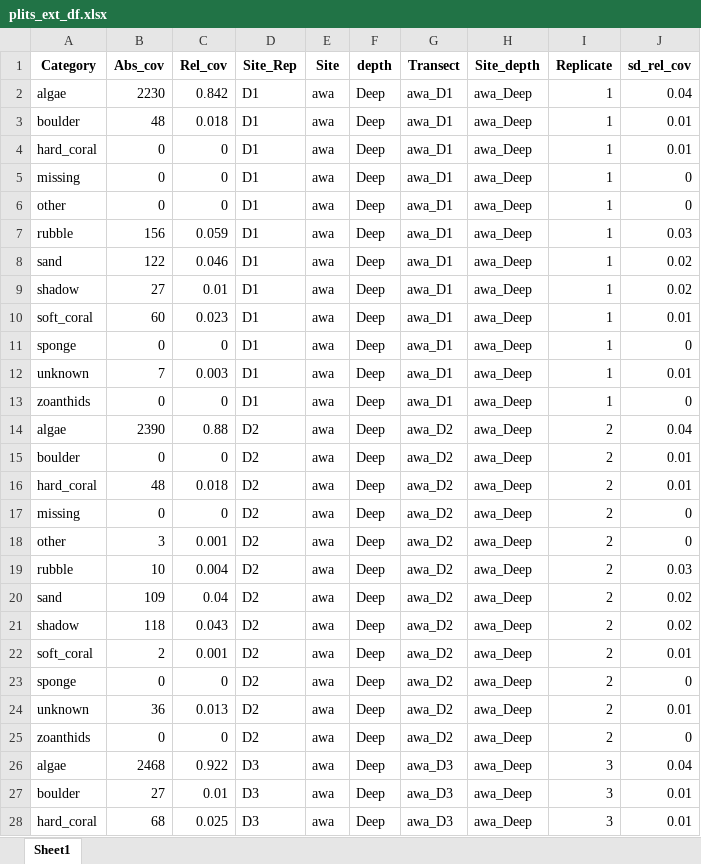
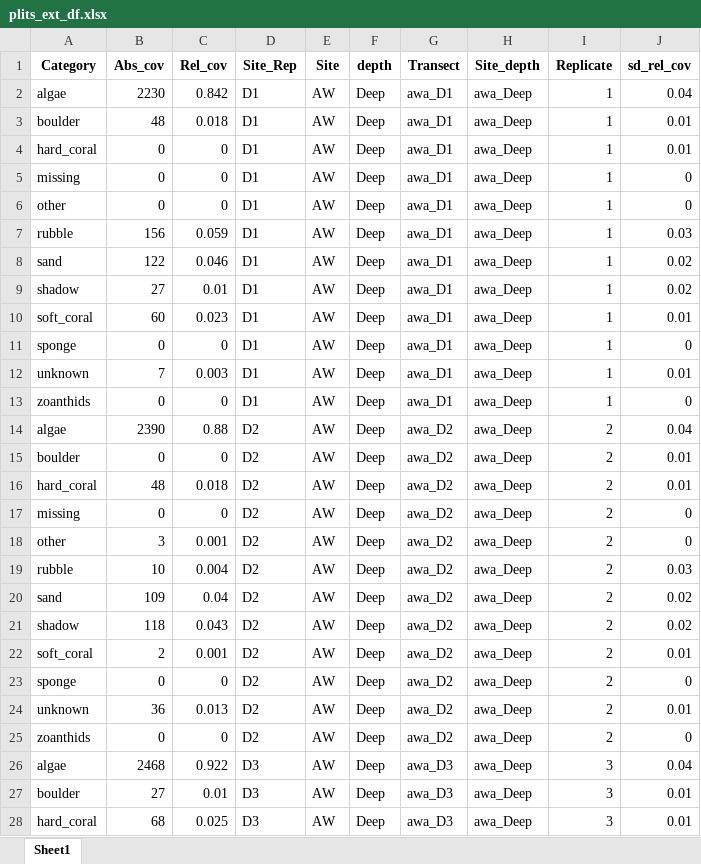
Before and after one commit to CCampanini/Campanini_Gosser_et_al-Effective_combination_reef_monitoring_Okinawa_metabarcoding, an Excel workbook: Multi-taxa_data/PLITs/plits_ext_df.xlsx, sheet Sheet1, drawn as a sheet; only a part is shown; values as stored, in another font and other column widths than the file's, no borders; the diff covers the shown part only; the diff names each change by its address in the sheet, - before the commit and + after, or states it on an @@ line.

Commit message:
Update plits_ext_df.xlsx
changed sites name (from hi to HI)

```diff
--- a/Multi-taxa_data/PLITs/plits_ext_df.xlsx (sheet Sheet1)
+++ b/Multi-taxa_data/PLITs/plits_ext_df.xlsx (sheet Sheet1)
-E2:E28 (Site): awa
+E2:E28 (Site): AW
```
Also changed, not shown: 801 edited cells elsewhere in this sheet.
